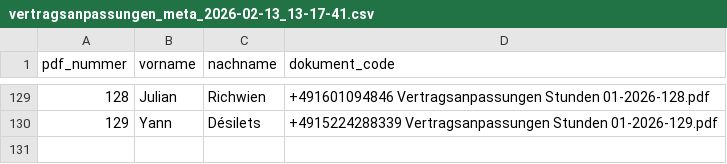
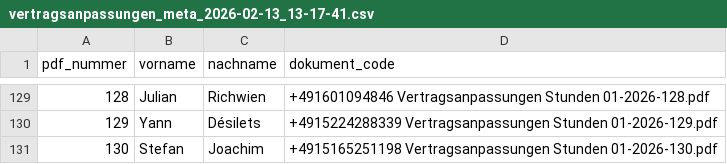
Before and after one commit to contentrise/persplan-automation, a CSV file: export_vertragsanpassung/vertragsanpassungen_meta_2026-02-13_13-17-41.csv, drawn as a sheet; only a part is shown, gaps mark what is left out; the diff names each change by its address in the sheet, - before the commit and + after, or states it on an @@ line.

```diff
--- a/export_vertragsanpassung/vertragsanpassungen_meta_2026-02-13_13-17-41.csv
+++ b/export_vertragsanpassung/vertragsanpassungen_meta_2026-02-13_13-17-41.csv
+row 131: 130 | Stefan | Joachim | +4915165251198 Vertragsanpassungen Stunden 01-2026-130.pdf
```
Also changed, not shown: 5 other files.
